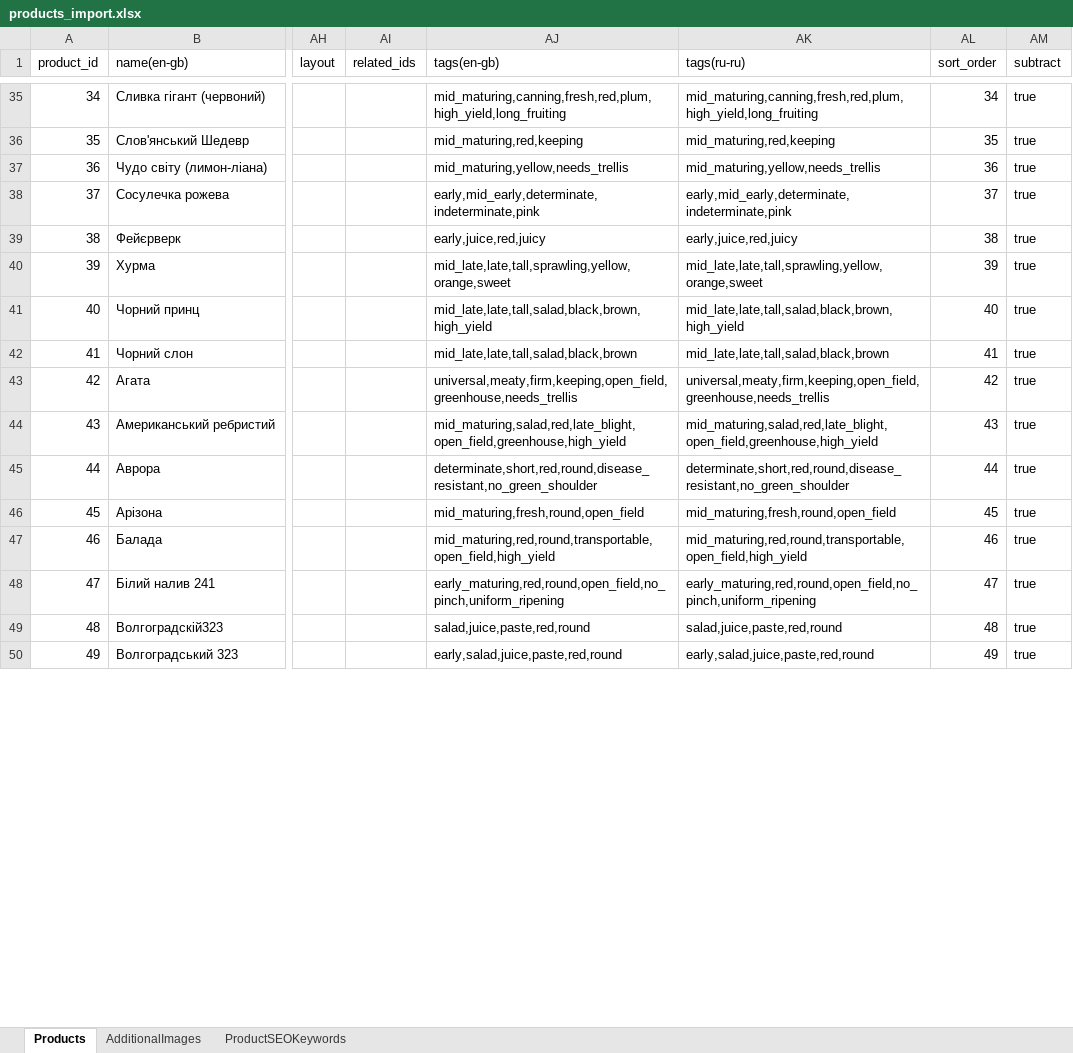
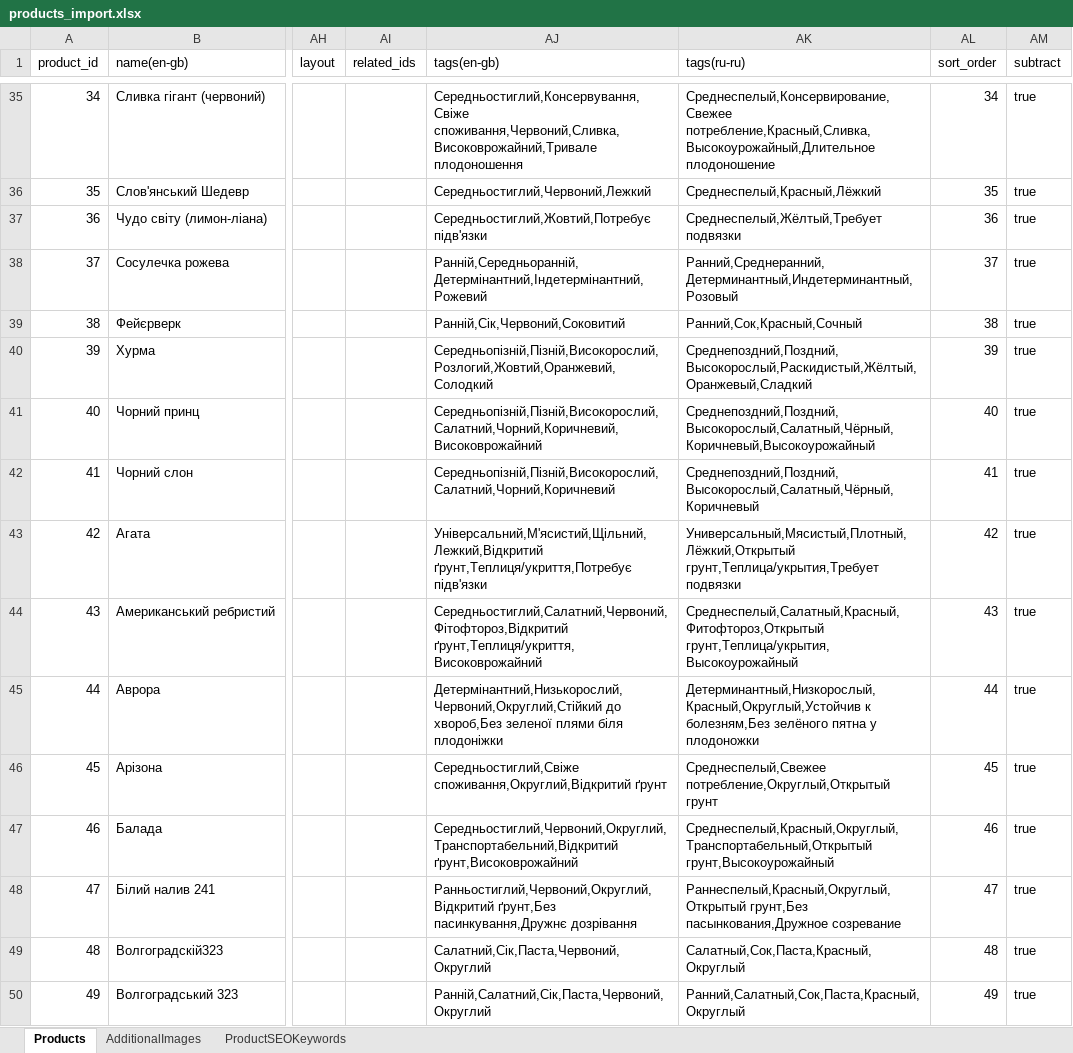
Before and after one commit to volodymyr-hohunskyi/fun-dacha-ui, an Excel workbook: shared/import_data/products_import.xlsx, sheet Products, drawn as a sheet; only a part is shown, gaps mark what is left out; values as stored, in another font and other column widths than the file's, no borders; the diff covers the shown part only; the diff names each change by its address in the sheet, - before the commit and + after, or states it on an @@ line.

```diff
--- a/shared/import_data/products_import.xlsx (sheet Products)
+++ b/shared/import_data/products_import.xlsx (sheet Products)
-AJ35 (tags(en-gb)): mid_maturing,canning,fresh,red,plum,high_yield,long_fruiting
+AJ35 (tags(en-gb)): Середньостиглий,Консервування,Свіже споживання,Червоний,Сливка,Високоврожайний,Тривале плодоношення
-AK35 (tags(ru-ru)): mid_maturing,canning,fresh,red,plum,high_yield,long_fruiting
+AK35 (tags(ru-ru)): Среднеспелый,Консервирование,Свежее потребление,Красный,Сливка,Высокоурожайный,Длительное плодоношение
-AJ36 (tags(en-gb)): mid_maturing,red,keeping
+AJ36 (tags(en-gb)): Середньостиглий,Червоний,Лежкий
-AK36 (tags(ru-ru)): mid_maturing,red,keeping
+AK36 (tags(ru-ru)): Среднеспелый,Красный,Лёжкий
-AJ37 (tags(en-gb)): mid_maturing,yellow,needs_trellis
+AJ37 (tags(en-gb)): Середньостиглий,Жовтий,Потребує підв'язки
-AK37 (tags(ru-ru)): mid_maturing,yellow,needs_trellis
+AK37 (tags(ru-ru)): Среднеспелый,Жёлтый,Требует подвязки
-AJ38 (tags(en-gb)): early,mid_early,determinate,indeterminate,pink
+AJ38 (tags(en-gb)): Ранній,Середньоранній,Детермінантний,Індетермінантний,Рожевий
-AK38 (tags(ru-ru)): early,mid_early,determinate,indeterminate,pink
+AK38 (tags(ru-ru)): Ранний,Среднеранний,Детерминантный,Индетерминантный,Розовый
-AJ39 (tags(en-gb)): early,juice,red,juicy
+AJ39 (tags(en-gb)): Ранній,Сік,Червоний,Соковитий
-AK39 (tags(ru-ru)): early,juice,red,juicy
+AK39 (tags(ru-ru)): Ранний,Сок,Красный,Сочный
-AJ40 (tags(en-gb)): mid_late,late,tall,sprawling,yellow,orange,sweet
+AJ40 (tags(en-gb)): Середньопізній,Пізній,Високорослий,Розлогий,Жовтий,Оранжевий,Солодкий
-AK40 (tags(ru-ru)): mid_late,late,tall,sprawling,yellow,orange,sweet
+AK40 (tags(ru-ru)): Среднепоздний,Поздний,Высокорослый,Раскидистый,Жёлтый,Оранжевый,Сладкий
-AJ41 (tags(en-gb)): mid_late,late,tall,salad,black,brown,high_yield
+AJ41 (tags(en-gb)): Середньопізній,Пізній,Високорослий,Салатний,Чорний,Коричневий,Високоврожайний
-AK41 (tags(ru-ru)): mid_late,late,tall,salad,black,brown,high_yield
+AK41 (tags(ru-ru)): Среднепоздний,Поздний,Высокорослый,Салатный,Чёрный,Коричневый,Высокоурожайный
-AJ42 (tags(en-gb)): mid_late,late,tall,salad,black,brown
+AJ42 (tags(en-gb)): Середньопізній,Пізній,Високорослий,Салатний,Чорний,Коричневий
-AK42 (tags(ru-ru)): mid_late,late,tall,salad,black,brown
+AK42 (tags(ru-ru)): Среднепоздний,Поздний,Высокорослый,Салатный,Чёрный,Коричневый
-AJ43 (tags(en-gb)): universal,meaty,firm,keeping,open_field,greenhouse,needs_trellis
+AJ43 (tags(en-gb)): Універсальний,М'ясистий,Щільний,Лежкий,Відкритий ґрунт,Теплиця/укриття,Потребує підв'язки
-AK43 (tags(ru-ru)): universal,meaty,firm,keeping,open_field,greenhouse,needs_trellis
+AK43 (tags(ru-ru)): Универсальный,Мясистый,Плотный,Лёжкий,Открытый грунт,Теплица/укрытия,Требует подвязки
-AJ44 (tags(en-gb)): mid_maturing,salad,red,late_blight,open_field,greenhouse,high_yield
+AJ44 (tags(en-gb)): Середньостиглий,Салатний,Червоний,Фітофтороз,Відкритий ґрунт,Теплиця/укриття,Високоврожайний
-AK44 (tags(ru-ru)): mid_maturing,salad,red,late_blight,open_field,greenhouse,high_yield
+AK44 (tags(ru-ru)): Среднеспелый,Салатный,Красный,Фитофтороз,Открытый грунт,Теплица/укрытия,Высокоурожайный
-AJ45 (tags(en-gb)): determinate,short,red,round,disease_resistant,no_green_shoulder
+AJ45 (tags(en-gb)): Детермінантний,Низькорослий,Червоний,Округлий,Стійкий до хвороб,Без зеленої плями біля плодоніжки
-AK45 (tags(ru-ru)): determinate,short,red,round,disease_resistant,no_green_shoulder
+AK45 (tags(ru-ru)): Детерминантный,Низкорослый,Красный,Округлый,Устойчив к болезням,Без зелёного пятна у плодоножки
-AJ46 (tags(en-gb)): mid_maturing,fresh,round,open_field
+AJ46 (tags(en-gb)): Середньостиглий,Свіже споживання,Округлий,Відкритий ґрунт
-AK46 (tags(ru-ru)): mid_maturing,fresh,round,open_field
+AK46 (tags(ru-ru)): Среднеспелый,Свежее потребление,Округлый,Открытый грунт
-AJ47 (tags(en-gb)): mid_maturing,red,round,transportable,open_field,high_yield
+AJ47 (tags(en-gb)): Середньостиглий,Червоний,Округлий,Транспортабельний,Відкритий ґрунт,Високоврожайний
-AK47 (tags(ru-ru)): mid_maturing,red,round,transportable,open_field,high_yield
+AK47 (tags(ru-ru)): Среднеспелый,Красный,Округлый,Транспортабельный,Открытый грунт,Высокоурожайный
-AJ48 (tags(en-gb)): early_maturing,red,round,open_field,no_pinch,uniform_ripening
+AJ48 (tags(en-gb)): Ранньостиглий,Червоний,Округлий,Відкритий ґрунт,Без пасинкування,Дружнє дозрівання
-AK48 (tags(ru-ru)): early_maturing,red,round,open_field,no_pinch,uniform_ripening
+AK48 (tags(ru-ru)): Раннеспелый,Красный,Округлый,Открытый грунт,Без пасынкования,Дружное созревание
-AJ49 (tags(en-gb)): salad,juice,paste,red,round
+AJ49 (tags(en-gb)): Салатний,Сік,Паста,Червоний,Округлий
-AK49 (tags(ru-ru)): salad,juice,paste,red,round
+AK49 (tags(ru-ru)): Салатный,Сок,Паста,Красный,Округлый
-AJ50 (tags(en-gb)): early,salad,juice,paste,red,round
+AJ50 (tags(en-gb)): Ранній,Салатний,Сік,Паста,Червоний,Округлий
-AK50 (tags(ru-ru)): early,salad,juice,paste,red,round
+AK50 (tags(ru-ru)): Ранний,Салатный,Сок,Паста,Красный,Округлый
```
Also changed, not shown: 1406 edited cells elsewhere in this sheet.
